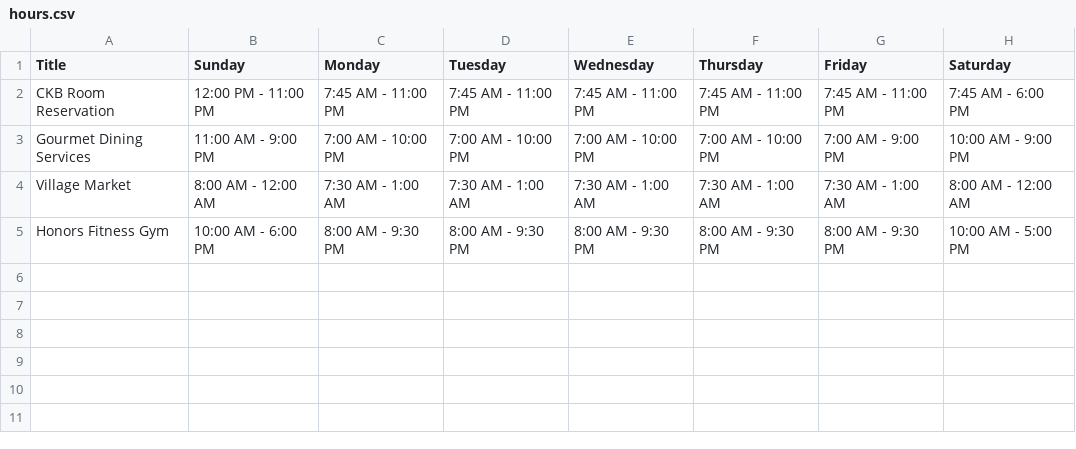
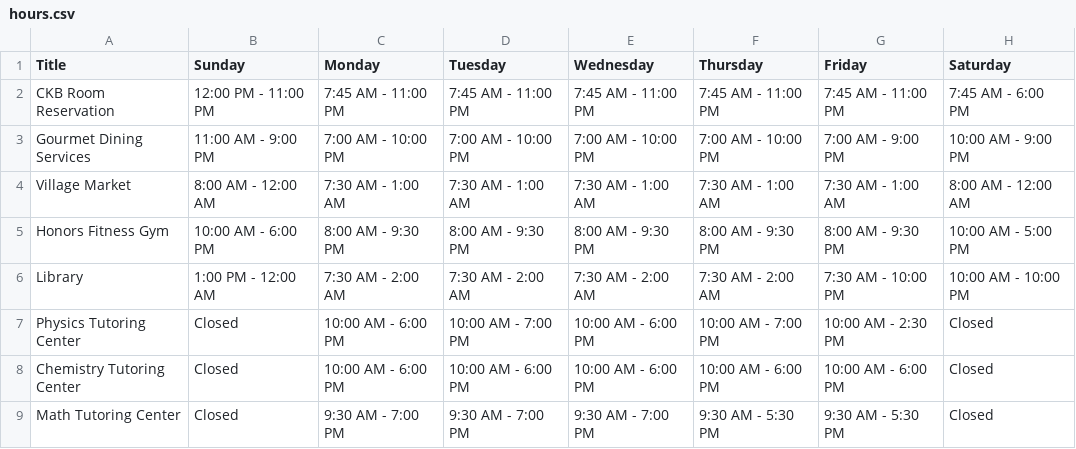
Before and after one commit to DaleNaci/NJITHours, a CSV file: static/data/hours.csv, drawn as a sheet.

```diff
--- a/static/data/hours.csv
+++ b/static/data/hours.csv
@@ -5 +5,5 @@ Village Market,8:00 AM - 12:00 AM,7:30 AM - 1:00 AM,7:30 AM - 1:00 AM,7:30 AM -
 Honors Fitness Gym,10:00 AM - 6:00 PM,8:00 AM - 9:30 PM,8:00 AM - 9:30 PM,8:00 AM - 9:30 PM,8:00 AM - 9:30 PM,8:00 AM - 9:30 PM,10:00 AM - 5:00 PM
+Library,1:00 PM - 12:00 AM,7:30 AM - 2:00 AM,7:30 AM - 2:00 AM,7:30 AM - 2:00 AM,7:30 AM - 2:00 AM,7:30 AM - 10:00 PM,10:00 AM - 10:00 PM
+Physics Tutoring Center,Closed,10:00 AM - 6:00 PM,10:00 AM - 7:00 PM,10:00 AM - 6:00 PM,10:00 AM - 7:00 PM,10:00 AM - 2:30 PM,Closed
+Chemistry Tutoring Center,Closed,10:00 AM - 6:00 PM,10:00 AM - 6:00 PM,10:00 AM - 6:00 PM,10:00 AM - 6:00 PM,10:00 AM - 6:00 PM,Closed
+Math Tutoring Center,Closed,9:30 AM - 7:00 PM,9:30 AM - 7:00 PM,9:30 AM - 7:00 PM,9:30 AM - 5:30 PM,9:30 AM - 5:30 PM,Closed
```
Also changed, not shown: 2 other files.
